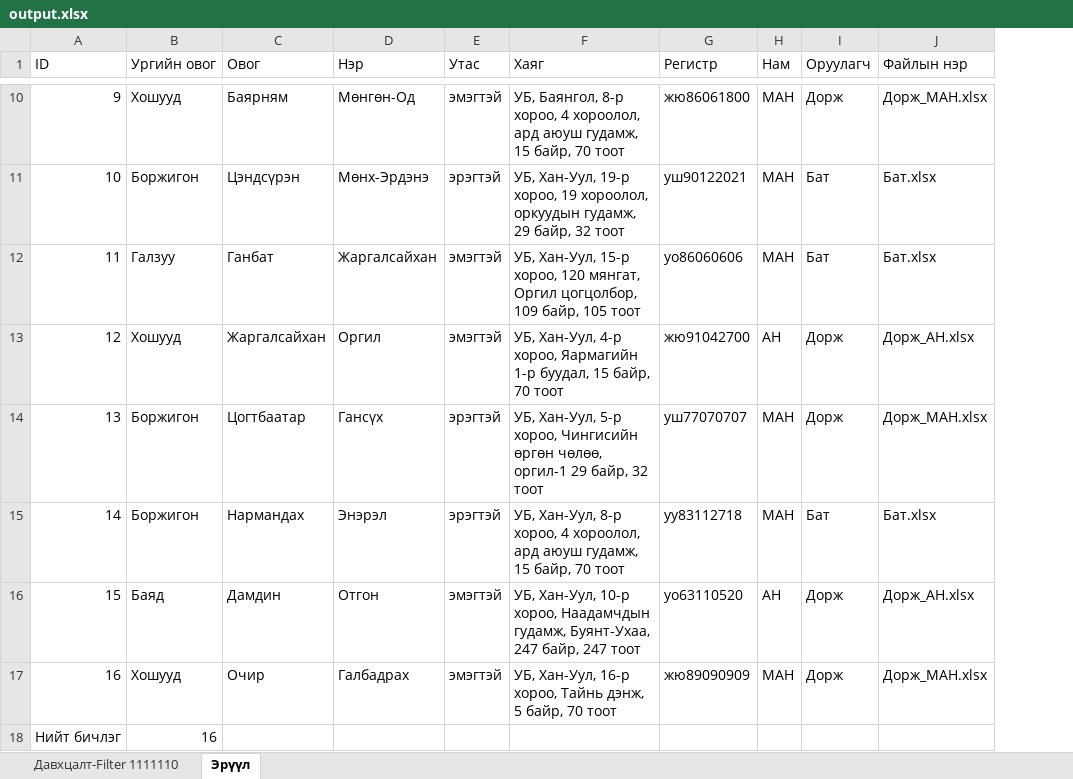
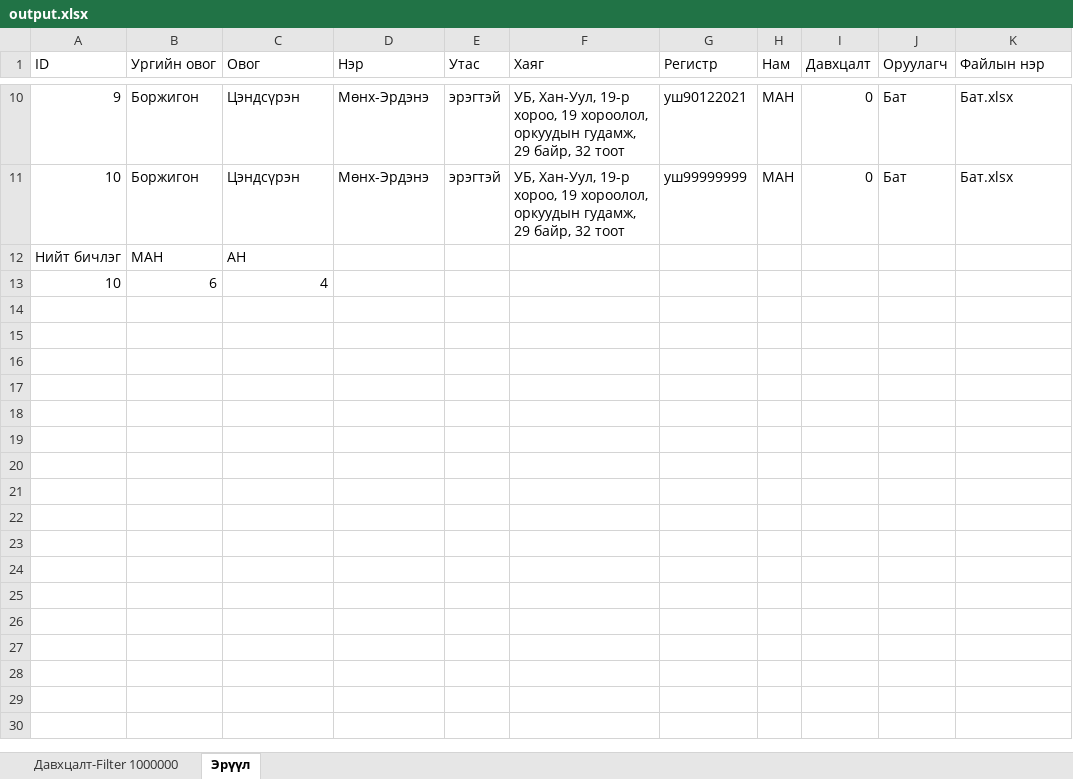
Before and after one commit to Sod-Sherman/elec20, an Excel workbook: output.xlsx, sheet Эрүүл, drawn as a sheet; only a part is shown, gaps mark what is left out; values as stored, in another font and other column widths than the file's, no borders; removed rows and columns are numbered as before the commit, all else as after; the diff covers the shown part only; the diff names each change by its address in the sheet, - before the commit and + after, or states it on an @@ line.

```diff
--- a/output.xlsx (sheet Эрүүл)
+++ b/output.xlsx (sheet Эрүүл)
-sheet tab: Давхцалт-Filter 1111110
+sheet tab: Давхцалт-Filter 1000000
+column I (Давхцалт), rows 10-11: 0 | 0
-B10 (Ургийн овог): Хошууд
+B10 (Ургийн овог): Боржигон
-C10 (Овог): Баярням
+C10 (Овог): Цэндсүрэн
-D10 (Нэр): Мөнгөн-Од
+D10 (Нэр): Мөнх-Эрдэнэ
-E10 (Утас): эмэгтэй
+E10 (Утас): эрэгтэй
-F10 (Хаяг): УБ, Баянгол, 8-р хороо, 4 хороолол, ард аюуш гудамж, 15 байр, 70 тоот
+F10 (Хаяг): УБ, Хан-Уул, 19-р хороо, 19 хороолол, оркуудын гудамж, 29 байр, 32 тоот
-G10 (Регистр): жю86061800
+G10 (Регистр): уш90122021
-J10 (Оруулагч): Дорж
+J10 (Оруулагч): Бат
-K10 (Файлын нэр): Дорж_МАН.xlsx
+K10 (Файлын нэр): Бат.xlsx
-G11 (Регистр): уш90122021
+G11 (Регистр): уш99999999
-row 12: 11 | Галзуу | Ганбат | Жаргалсайхан | эмэгтэй | УБ, Хан-Уул, 15-р хороо, 120 мянгат, Оргил цогцолбор, 109 байр, 105 тоот | уо86060606 | МАН | Бат | Бат.xlsx
-row 13: 12 | Хошууд | Жаргалсайхан | Оргил | эмэгтэй | УБ, Хан-Уул, 4-р хороо, Яармагийн 1-р буудал, 15 байр, 70 тоот | жю91042700 | АН | Дорж | Дорж_АН.xlsx
-row 14: 13 | Боржигон | Цогтбаатар | Гансүх | эрэгтэй | УБ, Хан-Уул, 5-р хороо, Чингисийн өргөн чөлөө, оргил-1 29 байр, 32 тоот | уш77070707 | МАН | Дорж | Дорж_МАН.xlsx
-row 15: 14 | Боржигон | Нармандах | Энэрэл | эрэгтэй | УБ, Хан-Уул, 8-р хороо, 4 хороолол, ард аюуш гудамж, 15 байр, 70 тоот | уу83112718 | МАН | Бат | Бат.xlsx
-row 16: 15 | Баяд | Дамдин | Отгон | эмэгтэй | УБ, Хан-Уул, 10-р хороо, Наадамчдын гудамж, Буянт-Ухаа, 247 байр, 247 тоот | уо63110520 | АН | Дорж | Дорж_АН.xlsx
-row 17: 16 | Хошууд | Очир | Галбадрах | эмэгтэй | УБ, Хан-Уул, 16-р хороо, Тайнь дэнж, 5 байр, 70 тоот | жю89090909 | МАН | Дорж | Дорж_МАН.xlsx
-B12 (Ургийн овог): 16
+B12 (Ургийн овог): МАН
-C12 (Овог): (empty)
+C12 (Овог): АН
+row 13: 10 | 6 | 4
```
Also changed, not shown: 3 added rows, 3 removed rows and 22 edited cells elsewhere in this sheet, sheet Давхцалт-Filter 1000000, input/Бат.xlsx, input/Дорж_АН.xlsx, 21 other files.
